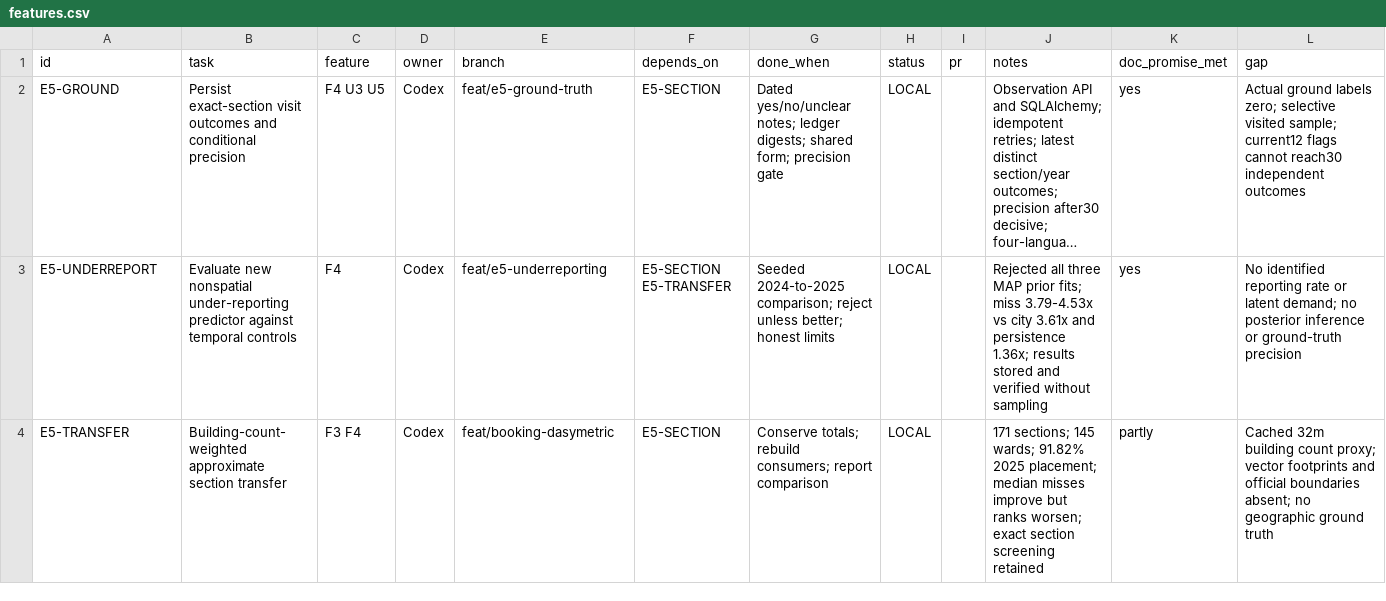
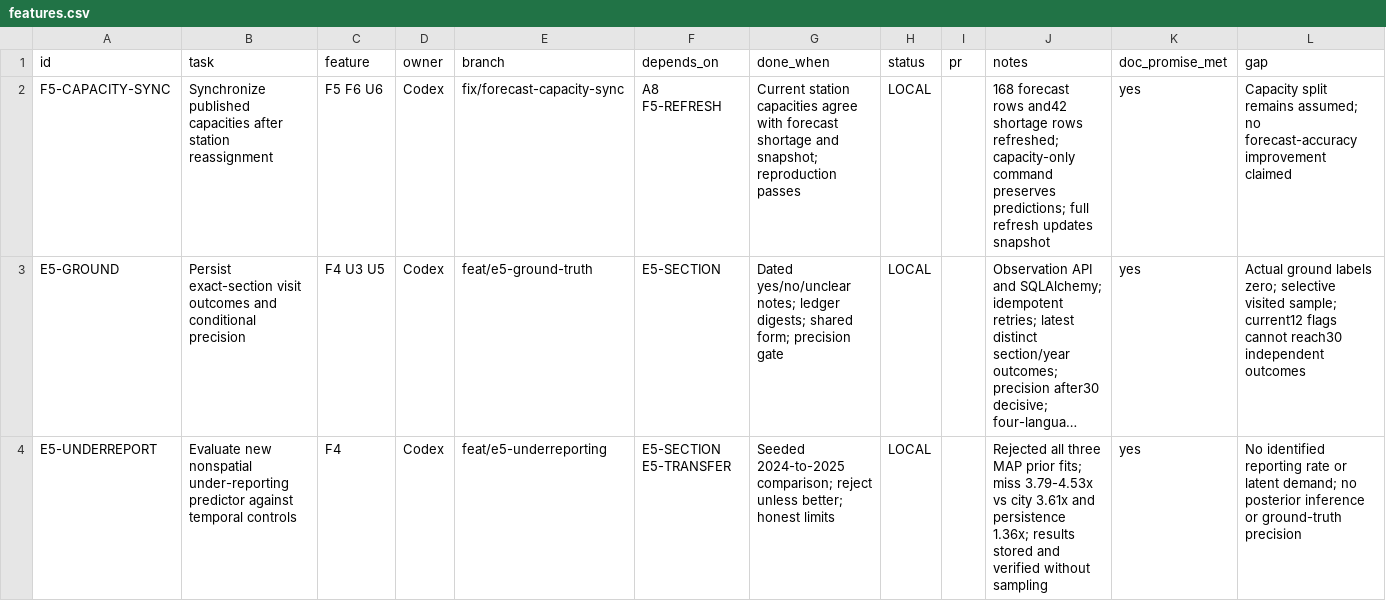
Before and after one commit to Tabsirshaikh/jallekha, a CSV file: docs/features.csv, drawn as a sheet; only a part is shown; the shorter side is filled out with more unchanged rows; long unchanged cells end in …; the diff names each change by its address in the sheet, - before the commit and + after, or states it on an @@ line.

```diff
--- a/docs/features.csv
+++ b/docs/features.csv
+row 2: F5-CAPACITY-SYNC | Synchronize published capacities after station reassignment | F5 F6 U6 | Codex | fix/forecast-capacity-sync | A8 F5-REFRESH | Current station capacities agree with forecast shortage and snapshot; reproduction passes | LOCAL |  | 168 forecast rows and42 shortage rows refreshed; capacity-only command preserves predictions; full refresh updates snapshot | yes | Capacity split remains assumed; no forecast-accuracy improvement claimed
```
Also changed, not shown: data/derived/shortage_risk.csv, 8 other files.
